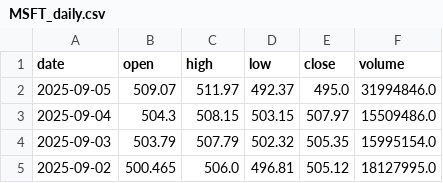
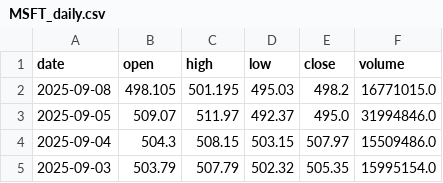
Before and after one commit to Chijex5/predictive-dashboard, a CSV file: data/raw/MSFT_daily.csv, drawn as a sheet; only a part is shown; the shorter side is filled out with more unchanged rows.

```diff
--- a/data/raw/MSFT_daily.csv
+++ b/data/raw/MSFT_daily.csv
@@ -1,2 +1,3 @@
 date,open,high,low,close,volume
+2025-09-08,498.105,501.195,495.03,498.2,16771015.0
 2025-09-05,509.07,511.97,492.37,495.0,31994846.0
```
Also changed, not shown: data/raw/AAPL_daily.csv, data/raw/GOOGL_daily.csv, 1 other file.
